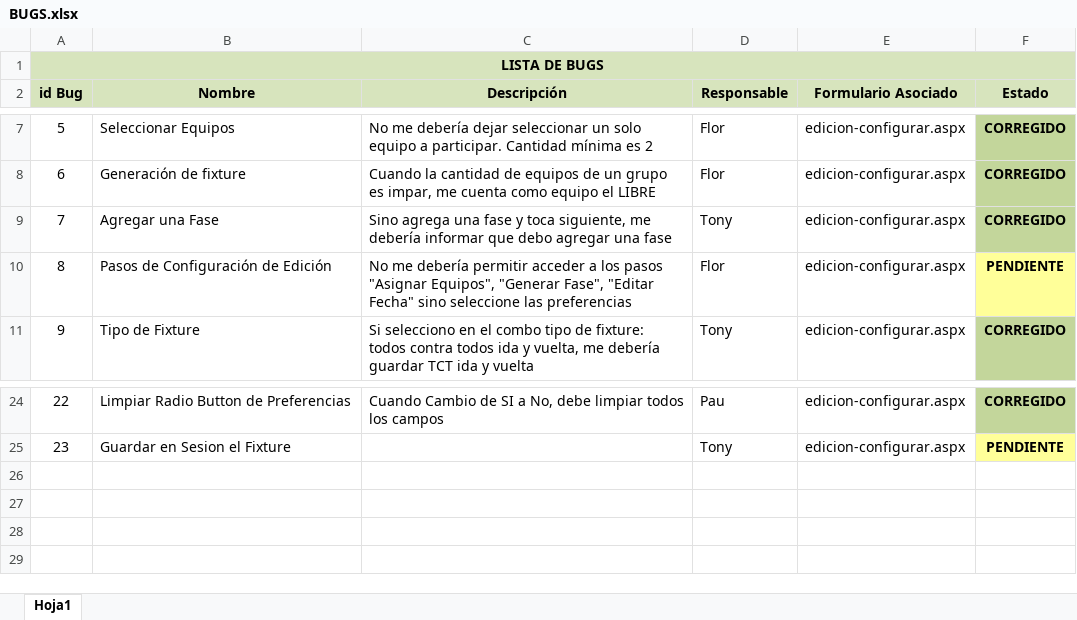
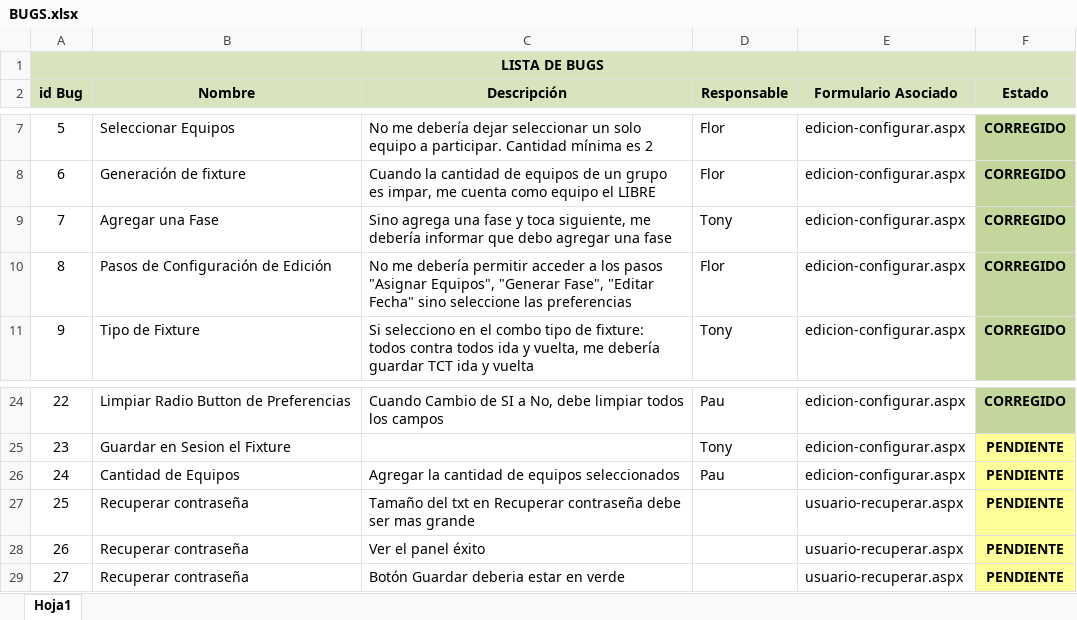
Before and after one commit to fallemand/quegolazo, an Excel workbook: Documentacion/Testing/BUGS.xlsx, sheet Hoja1, drawn as a sheet; only a part is shown, gaps mark what is left out; values as stored, in another font and other column widths than the file's, no borders; the diff names each change by its address in the sheet, - before the commit and + after, or states it on an @@ line.

Commit message:
- Actualización de Lista de BUGS.xlsx

```diff
--- a/Documentacion/Testing/BUGS.xlsx (sheet Hoja1)
+++ b/Documentacion/Testing/BUGS.xlsx (sheet Hoja1)
-F10 (Estado): PENDIENTE
+F10 (Estado): CORREGIDO
-F10 fill: #FFFF99
+F10 fill: #C3D69B
+row 26: 24 | Cantidad de Equipos | Agregar la cantidad de equipos seleccionados | Pau | edicion-configurar.aspx | PENDIENTE
+row 27: 25 | Recuperar contraseña | Tamaño del txt en Recuperar contraseña debe ser mas grande |  | usuario-recuperar.aspx | PENDIENTE
+row 28: 26 | Recuperar contraseña | Ver el panel éxito |  | usuario-recuperar.aspx | PENDIENTE
+row 29: 27 | Recuperar contraseña | Botón Guardar deberia estar en verde |  | usuario-recuperar.aspx | PENDIENTE
```
Also changed, not shown: 1 other file.
